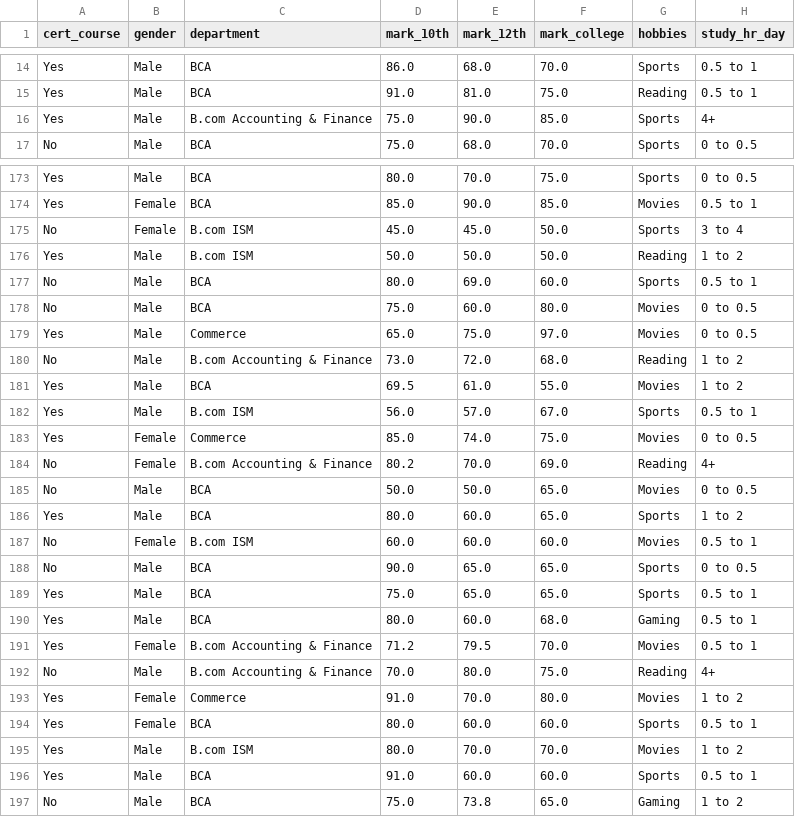
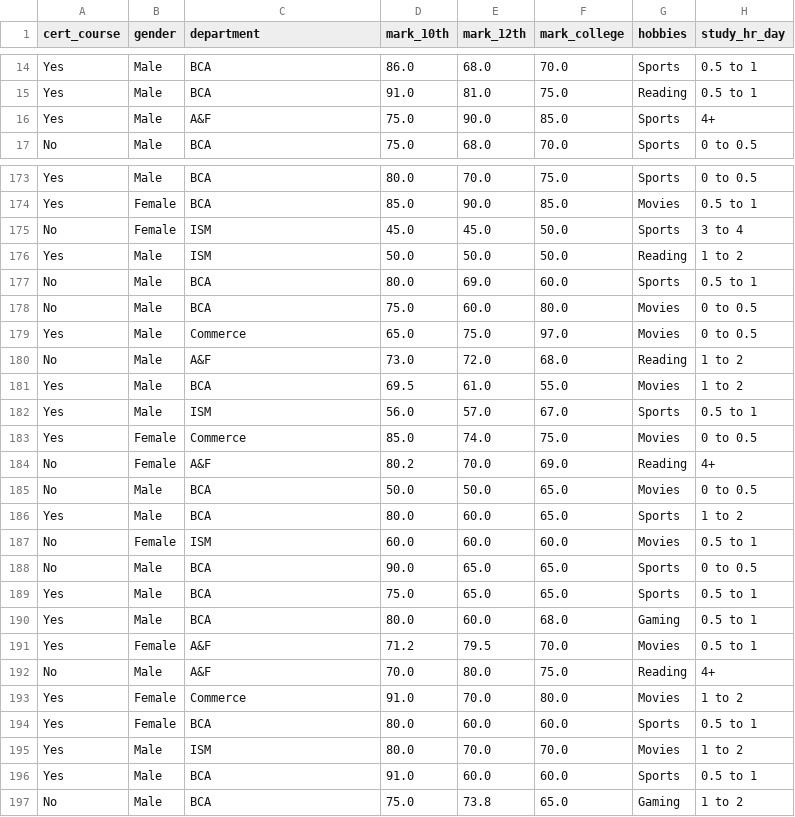
Before and after one commit to Claytor/vandy, a CSV file: data/behavior.csv, drawn as a sheet; only a part is shown, gaps mark what is left out; the diff covers the shown part only; the diff names each change by its address in the sheet, - before the commit and + after, or states it on an @@ line.

```diff
--- a/data/behavior.csv
+++ b/data/behavior.csv
-C16 (department): B.com Accounting & Finance
+C16 (department): A&F
-C175:C176 (department): B.com ISM
+C175:C176 (department): ISM
-C180 (department): B.com Accounting & Finance
+C180 (department): A&F
-C182 (department): B.com ISM
+C182 (department): ISM
-C184 (department): B.com Accounting & Finance
+C184 (department): A&F
-C187 (department): B.com ISM
+C187 (department): ISM
-C191:C192 (department): B.com Accounting & Finance
+C191:C192 (department): A&F
-C195 (department): B.com ISM
+C195 (department): ISM
```
Also changed, not shown: 33 edited cells elsewhere in this file, 21 other files.
